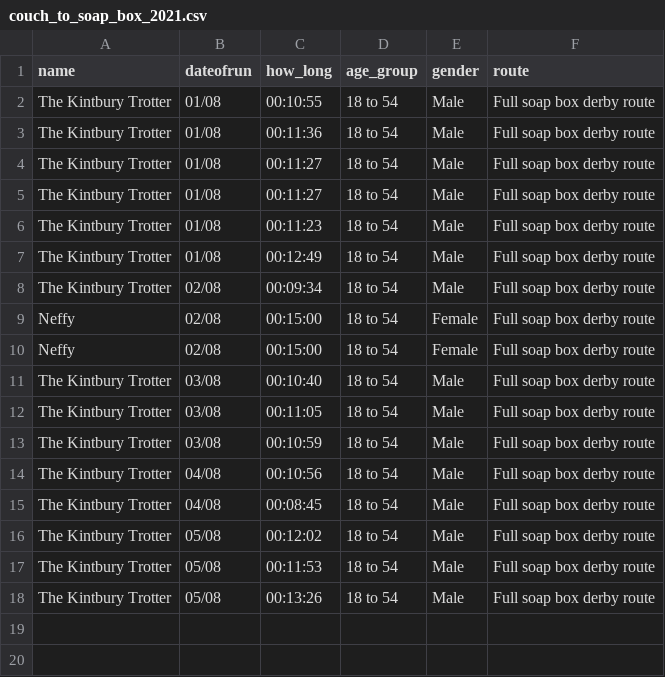
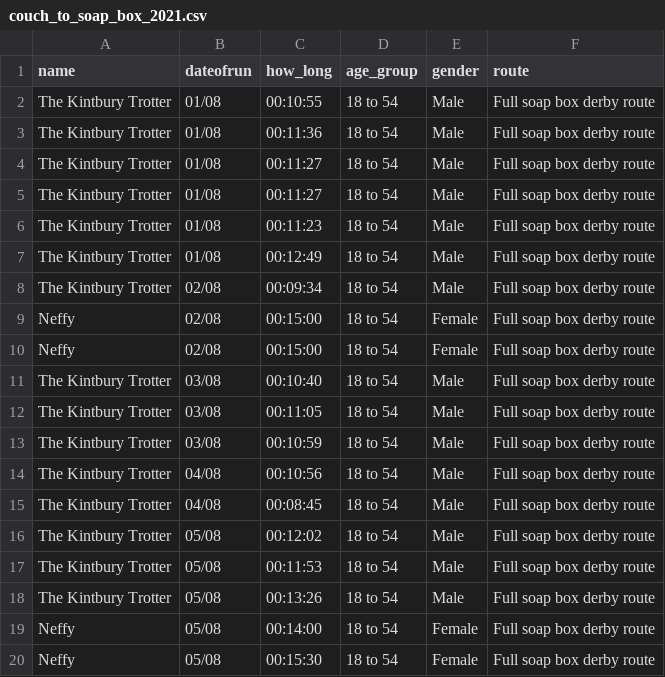
Before and after one commit to DuxfordSBD/duxfordsbd.github.io, a CSV file: _data/couch_to_soap_box_2021.csv, drawn as a sheet.

```diff
--- a/_data/couch_to_soap_box_2021.csv
+++ b/_data/couch_to_soap_box_2021.csv
@@ -18 +18,3 @@ The Kintbury Trotter,05/08,00:11:53,18 to 54,Male,Full soap box derby route
 The Kintbury Trotter,05/08,00:13:26,18 to 54,Male,Full soap box derby route
+Neffy,05/08,00:14:00,18 to 54,Female,Full soap box derby route
+Neffy,05/08,00:15:30,18 to 54,Female,Full soap box derby route
```
Also changed, not shown: 3 other files.
